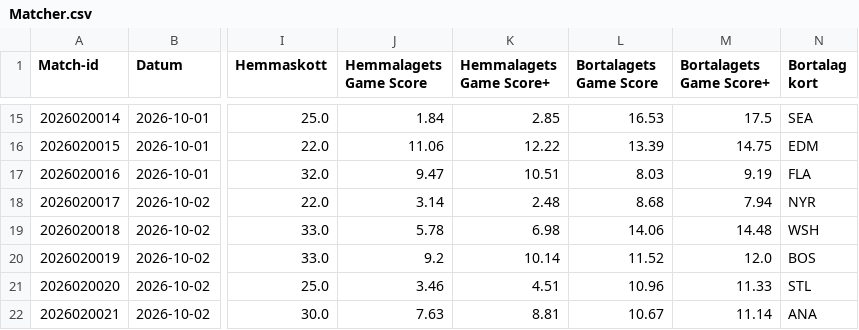
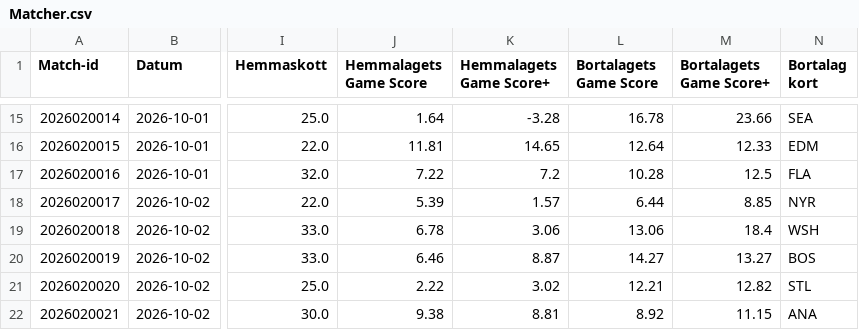
Before and after one commit to emilving/Slotline, a CSV file: statistik/Matcher.csv, drawn as a sheet; only a part is shown, gaps mark what is left out; the diff covers the shown part only; the diff names each change by its address in the sheet, - before the commit and + after, or states it on an @@ line.

```diff
--- a/statistik/Matcher.csv
+++ b/statistik/Matcher.csv
-J15 (Hemmalagets Game Score): 1.84
+J15 (Hemmalagets Game Score): 1.64
-K15 (Hemmalagets Game Score+): 2.85
+K15 (Hemmalagets Game Score+): -3.28
-L15 (Bortalagets Game Score): 16.53
+L15 (Bortalagets Game Score): 16.78
-M15 (Bortalagets Game Score+): 17.5
+M15 (Bortalagets Game Score+): 23.66
-J16 (Hemmalagets Game Score): 11.06
+J16 (Hemmalagets Game Score): 11.81
-K16 (Hemmalagets Game Score+): 12.22
+K16 (Hemmalagets Game Score+): 14.65
-L16 (Bortalagets Game Score): 13.39
+L16 (Bortalagets Game Score): 12.64
-M16 (Bortalagets Game Score+): 14.75
+M16 (Bortalagets Game Score+): 12.33
-J17 (Hemmalagets Game Score): 9.47
+J17 (Hemmalagets Game Score): 7.22
-K17 (Hemmalagets Game Score+): 10.51
+K17 (Hemmalagets Game Score+): 7.2
-L17 (Bortalagets Game Score): 8.03
+L17 (Bortalagets Game Score): 10.28
-M17 (Bortalagets Game Score+): 9.19
+M17 (Bortalagets Game Score+): 12.5
-J18 (Hemmalagets Game Score): 3.14
+J18 (Hemmalagets Game Score): 5.39
-K18 (Hemmalagets Game Score+): 2.48
+K18 (Hemmalagets Game Score+): 1.57
-L18 (Bortalagets Game Score): 8.68
+L18 (Bortalagets Game Score): 6.44
-M18 (Bortalagets Game Score+): 7.94
+M18 (Bortalagets Game Score+): 8.85
-J19 (Hemmalagets Game Score): 5.78
+J19 (Hemmalagets Game Score): 6.78
-K19 (Hemmalagets Game Score+): 6.98
+K19 (Hemmalagets Game Score+): 3.06
-L19 (Bortalagets Game Score): 14.06
+L19 (Bortalagets Game Score): 13.06
-M19 (Bortalagets Game Score+): 14.48
+M19 (Bortalagets Game Score+): 18.4
-J20 (Hemmalagets Game Score): 9.2
+J20 (Hemmalagets Game Score): 6.46
-K20 (Hemmalagets Game Score+): 10.14
+K20 (Hemmalagets Game Score+): 8.87
-L20 (Bortalagets Game Score): 11.52
+L20 (Bortalagets Game Score): 14.27
-M20 (Bortalagets Game Score+): 12.0
+M20 (Bortalagets Game Score+): 13.27
-J21 (Hemmalagets Game Score): 3.46
+J21 (Hemmalagets Game Score): 2.22
-K21 (Hemmalagets Game Score+): 4.51
+K21 (Hemmalagets Game Score+): 3.02
-L21 (Bortalagets Game Score): 10.96
+L21 (Bortalagets Game Score): 12.21
-M21 (Bortalagets Game Score+): 11.33
+M21 (Bortalagets Game Score+): 12.82
-J22 (Hemmalagets Game Score): 7.63
+J22 (Hemmalagets Game Score): 9.38
-L22 (Bortalagets Game Score): 10.67
+L22 (Bortalagets Game Score): 8.92
-M22 (Bortalagets Game Score+): 11.14
+M22 (Bortalagets Game Score+): 11.15
```
Also changed, not shown: 82 edited cells elsewhere in this file, statistik/Lag per match.csv, statistik/Lag.csv, 2 other files.
